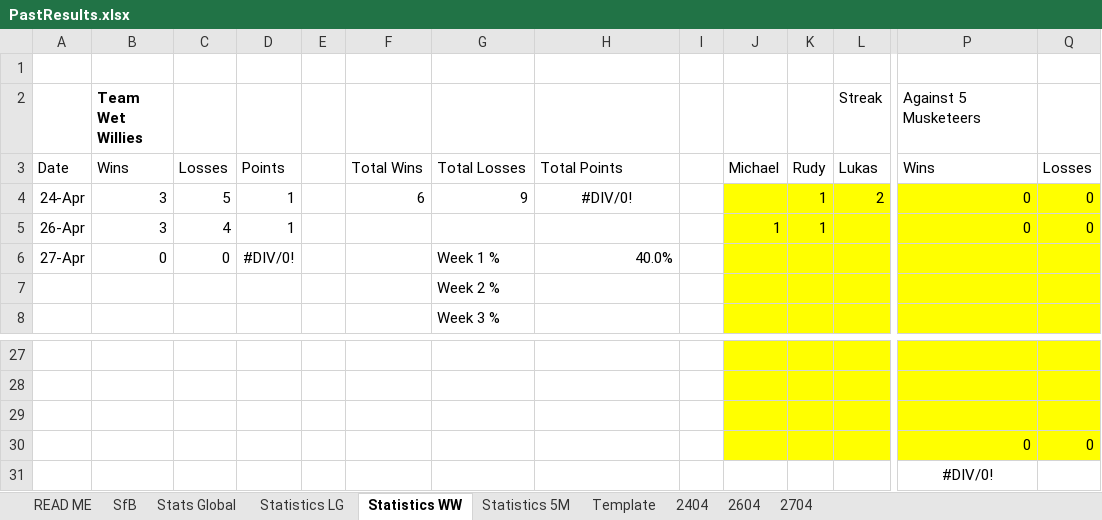
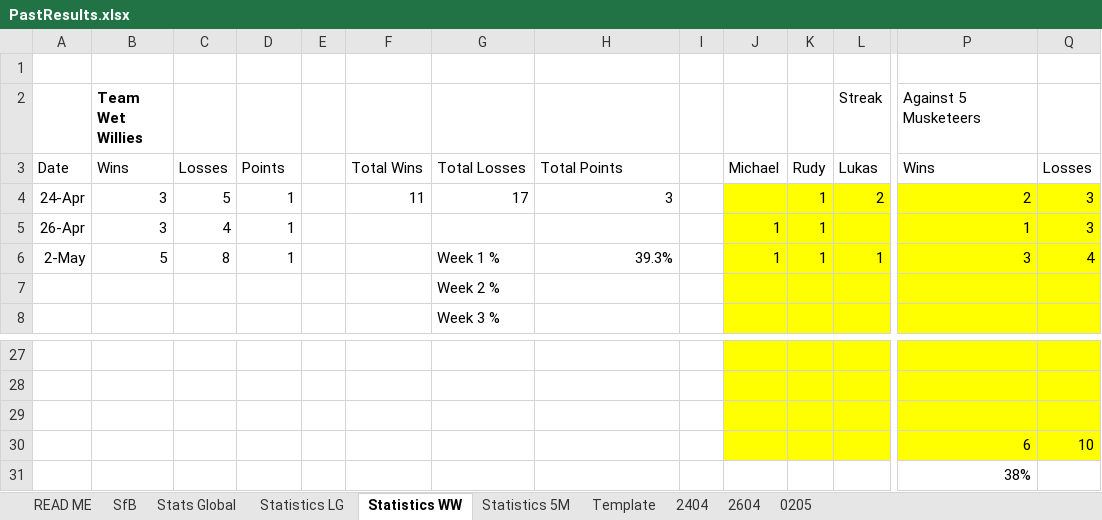
Before and after one commit to KingGoose20/TLTBO, an Excel workbook: Other Files/PastResults.xlsx, sheet Statistics WW, drawn as a sheet; only a part is shown, gaps mark what is left out; values as stored, in another font and other column widths than the file's, no borders; removed rows and columns are numbered as before the commit, all else as after; rows hold the shown columns only; the diff names each change by its address in the sheet, - before the commit and + after, or states it on an @@ line.

```diff
--- a/Other Files/PastResults.xlsx (sheet Statistics WW)
+++ b/Other Files/PastResults.xlsx (sheet Statistics WW)
-sheet tab: 2704
+sheet tab: 0205
-F4: 6
+F4: 11
-G4: 9
+G4: 17
-H4: #DIV/0!
+H4: 3
-H4 alignment: center
+H4 alignment: right
-P4 (Against 5 Musketeers): 0
+P4 (Against 5 Musketeers): 2
-Q4:Q5: 0
+Q4:Q5: 3
-P5 (Against 5 Musketeers): 0
+P5 (Against 5 Musketeers): 1
-row 6: 27-Apr | 0 | 0 | #DIV/0! |  |  | Week 1 % | 40.0%
+row 6: 2-May | 5 | 8 | 1 |  |  | Week 1 % | 39.3% |  | 1 | 1 | 1 | 3 | 4
-P30 (Against 5 Musketeers): 0
+P30 (Against 5 Musketeers): 6
-Q30: 0
+Q30: 10
-P31 (Against 5 Musketeers): #DIV/0!
+P31 (Against 5 Musketeers): 38%
-P31 alignment: center
+P31 alignment: right
```
Also changed, not shown: sheet 0205, sheet Stats Global, sheet SfB, sheet Statistics LG, sheet Statistics 5M, formulas that keep their value, charts or pictures.
